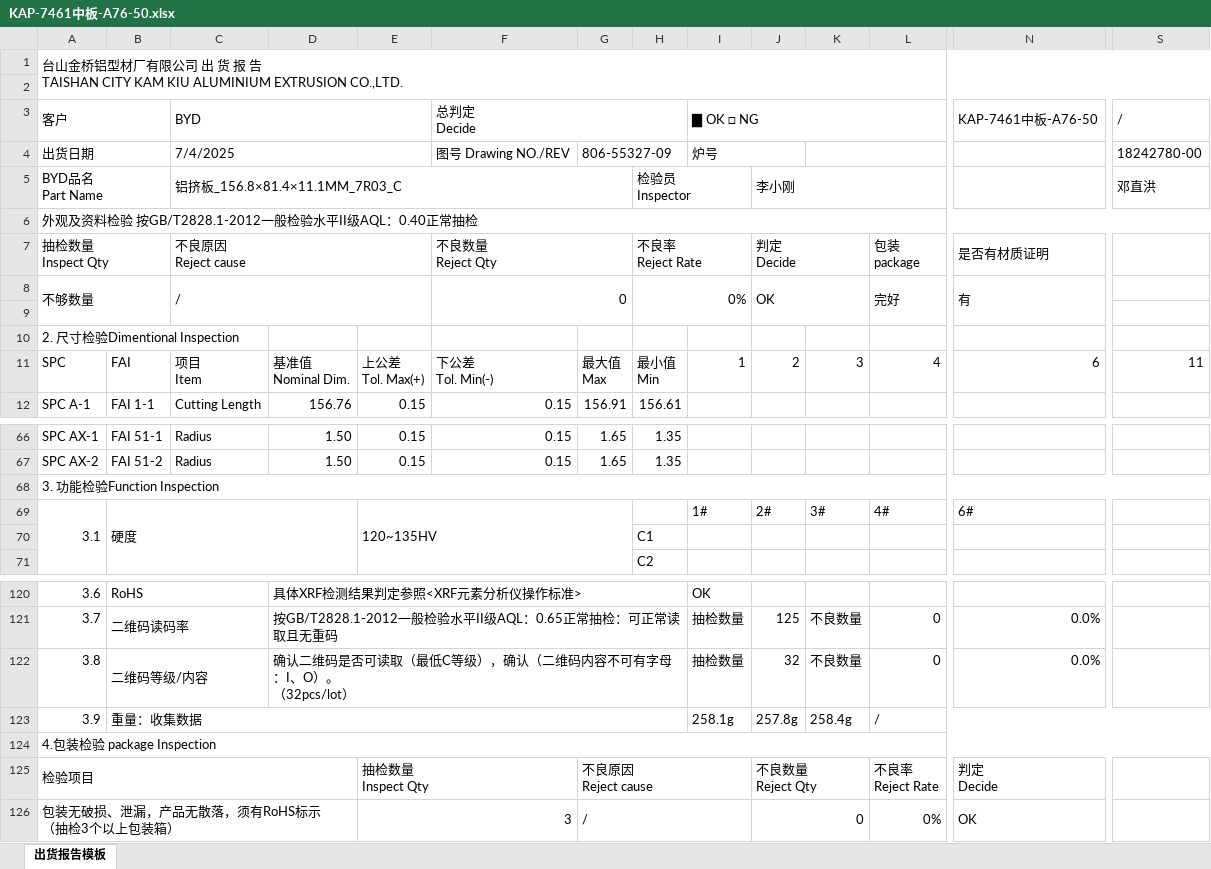
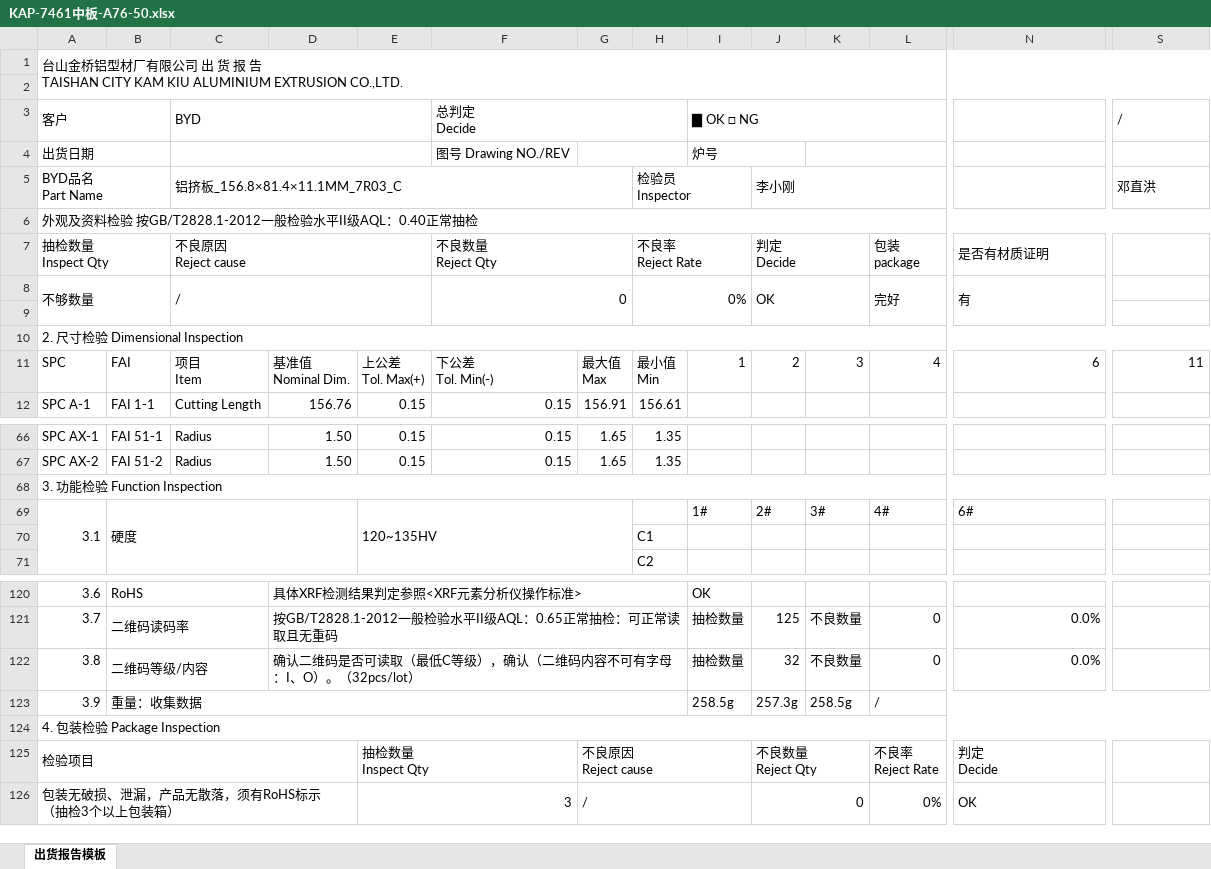
Before and after one commit to jwu02/kamkiu-254, an Excel workbook: report_templates/KAP-7461中板-A76-50.xlsx, sheet 出货报告模板, drawn as a sheet; only a part is shown, gaps mark what is left out; values as stored, in another font and other column widths than the file's, no cell formats; conditional formats not drawn; ↵ is a line break in a cell; the diff names each change by its address in the sheet, - before the commit and + after, or states it on an @@ line.

```diff
--- a/report_templates/KAP-7461中板-A76-50.xlsx (sheet 出货报告模板)
+++ b/report_templates/KAP-7461中板-A76-50.xlsx (sheet 出货报告模板)
-N3: KAP-7461中板-A76-50
+N3: (empty)
-C4 (BYD): 7/4/2025
+C4 (BYD): (empty)
-G4: 806-55327-09
+G4: (empty)
-S4 (/): 18242780-00
+S4 (/): (empty)
-A10 (客户): 2. 尺寸检验Dimentional Inspection
+A10 (客户): 2. 尺寸检验 Dimensional Inspection
+A10:V10 merged
-A68 (客户): 3. 功能检验Function Inspection
+A68 (客户): 3. 功能检验 Function Inspection
-D122: …、O）。 ↵ （32pcs/lot）
+D122: …、O）。（32pcs/lot）
-I123 (▇ OK □ NG): 258.1g
+I123 (▇ OK □ NG): 258.5g
-J123: 257.8g
+J123: 257.3g
-K123: 258.4g
+K123: 258.5g
-A124 (客户): 4.包装检验 package Inspection
+A124 (客户): 4. 包装检验 Package Inspection
```
Also changed, not shown: cell formats, charts or pictures, report_templates/KAP-7457上U-A76-50.xlsx, report_templates/KAP-7487下U-A76-50.xlsx, 12 other files.
